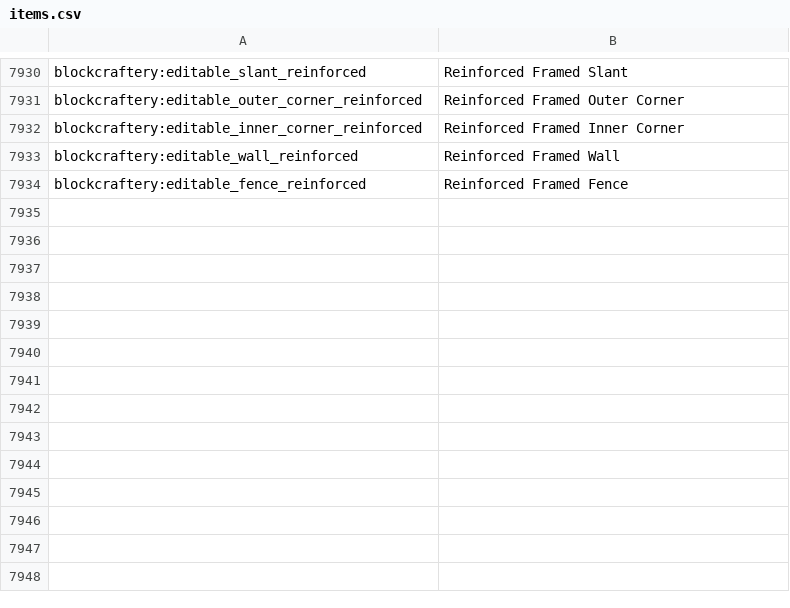
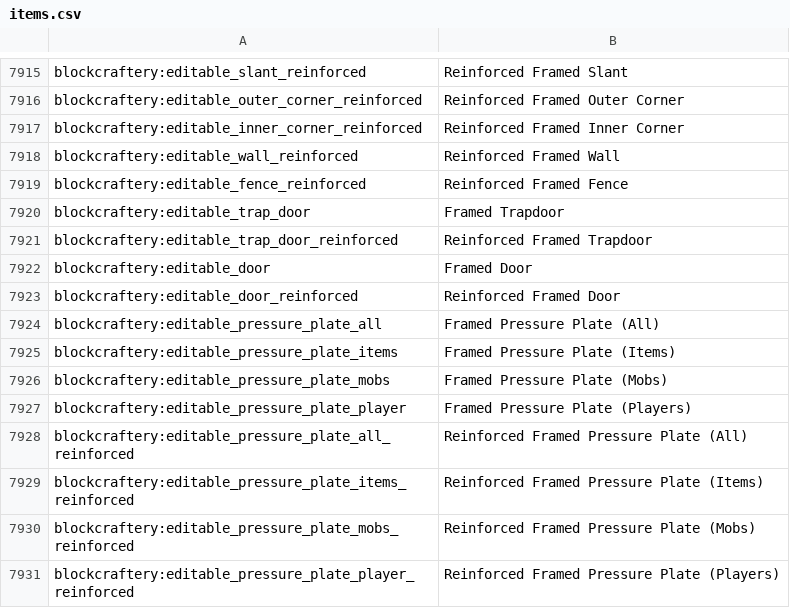
Before and after one commit to wideblaze/DigSite, a CSV file: config/AppliedEnergistics2/items.csv, drawn as a sheet; only a part is shown, gaps mark what is left out; the diff covers the shown part only.

```diff
--- a/config/AppliedEnergistics2/items.csv
+++ b/config/AppliedEnergistics2/items.csv
@@ -7934 +7919,13 @@ blockcraftery:editable_wall_reinforced, Reinforced Framed Wall
 blockcraftery:editable_fence_reinforced, Reinforced Framed Fence
+blockcraftery:editable_trap_door, Framed Trapdoor
+blockcraftery:editable_trap_door_reinforced, Reinforced Framed Trapdoor
+blockcraftery:editable_door, Framed Door
+blockcraftery:editable_door_reinforced, Reinforced Framed Door
+blockcraftery:editable_pressure_plate_all, Framed Pressure Plate (All)
+blockcraftery:editable_pressure_plate_items, Framed Pressure Plate (Items)
+blockcraftery:editable_pressure_plate_mobs, Framed Pressure Plate (Mobs)
+blockcraftery:editable_pressure_plate_player, Framed Pressure Plate (Players)
+blockcraftery:editable_pressure_plate_all_reinforced, Reinforced Framed Pressure Plate (All)
+blockcraftery:editable_pressure_plate_items_reinforced, Reinforced Framed Pressure Plate (Items)
+blockcraftery:editable_pressure_plate_mobs_reinforced, Reinforced Framed Pressure Plate (Mobs)
+blockcraftery:editable_pressure_plate_player_reinforced, Reinforced Framed Pressure Plate (Players)
```
Also changed, not shown: 1 added row, 16 removed rows and 68 moved rows elsewhere in this file, 16 other files.
